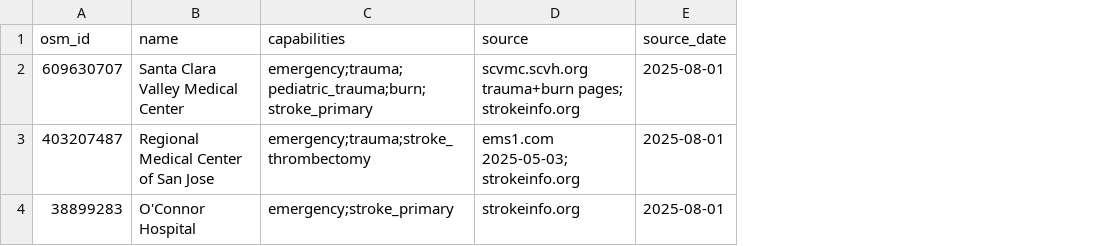
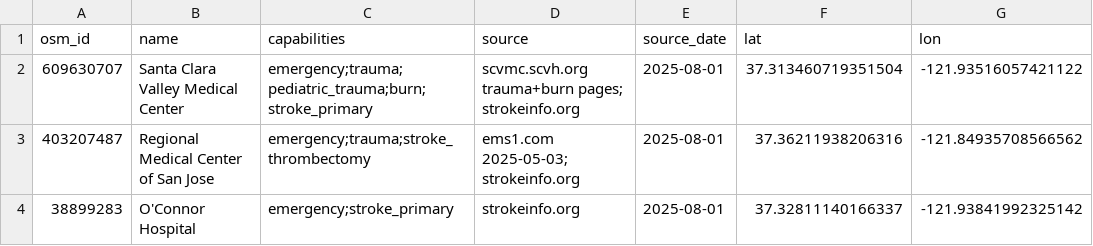
Before and after one commit to aggarmoksh/GraphDispatch, a CSV file: seed/hospitals.csv, drawn as a sheet; the diff names each change by its address in the sheet, - before the commit and + after, or states it on an @@ line.

```diff
--- a/seed/hospitals.csv
+++ b/seed/hospitals.csv
+column F (lat), rows 2-4: 37.313460719351504 | 37.36211938206316 | 37.32811140166337
+column G (lon), rows 2-4: -121.93516057421122 | -121.84935708566562 | -121.93841992325142
```
Also changed, not shown: seed/incident_types.csv, 23 other files.
